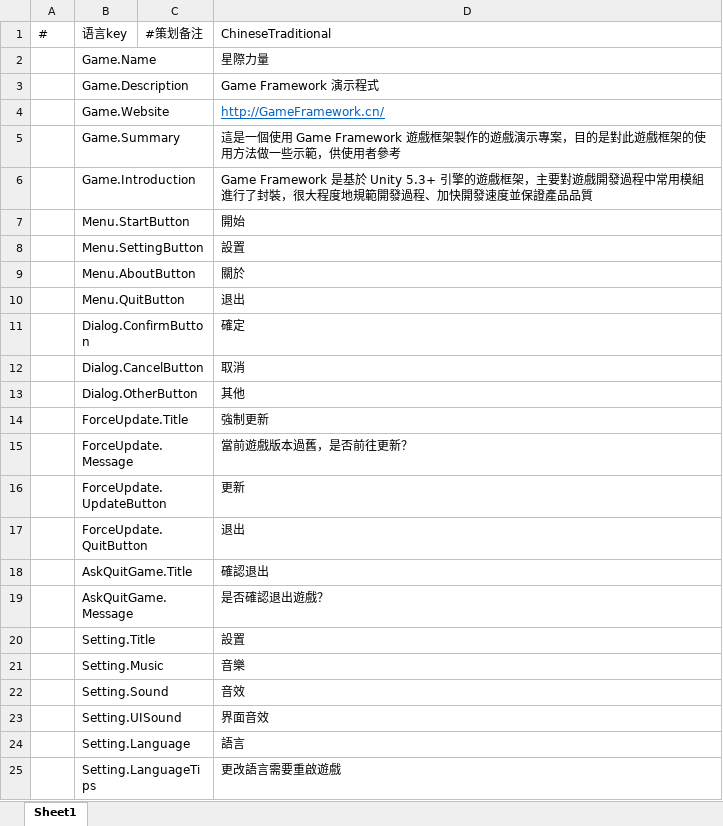
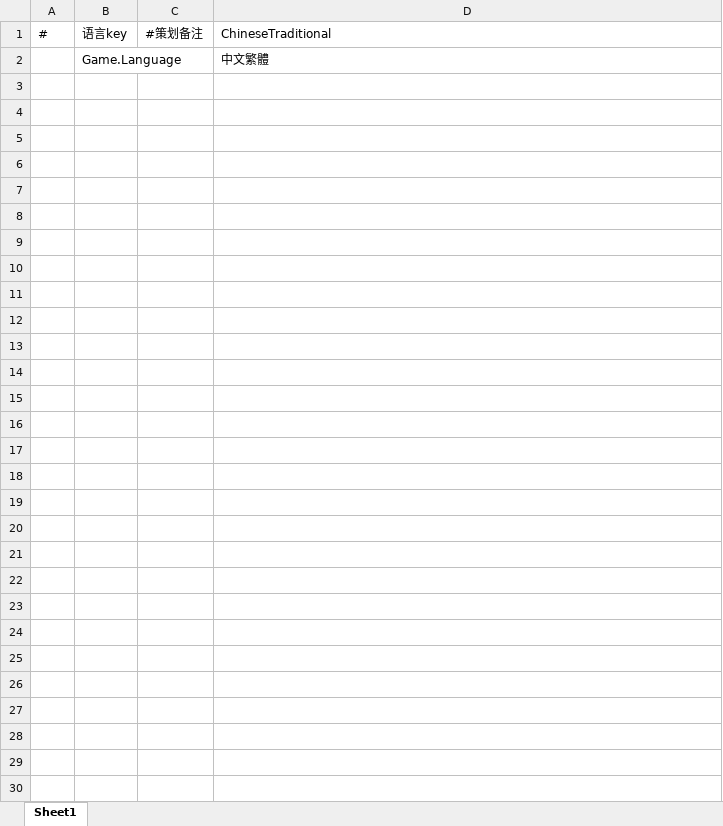
Before and after one commit to DvaImi/DEngine, an Excel workbook: Excels/Localization/ChineseTraditional.xlsx, sheet Sheet1, drawn as a sheet; values as stored, in another font and other column widths than the file's, no borders; removed rows and columns are numbered as before the commit, all else as after; the diff names each change by its address in the sheet, - before the commit and + after, or states it on an @@ line.

```diff
--- a/Excels/Localization/ChineseTraditional.xlsx (sheet Sheet1)
+++ b/Excels/Localization/ChineseTraditional.xlsx (sheet Sheet1)
-row 2:  | Game.Name |  | 星際力量
-row 3:  | Game.Description |  | Game Framework 演示程式
-row 4:  | Game.Website |  | http://GameFramework.cn/
-row 5:  | Game.Summary |  | 這是一個使用 Game Framework 遊戲框架製作的遊戲演示專案，目的是對此遊戲框架的使用方法做一些示範，供使用者參考
-row 6:  | Game.Introduction |  | Game Framework 是基於 Unity 5.3+ 引擎的遊戲框架，主要對遊戲開發過程中常用模組進行了封裝，很大程度地規範開發過程、加快開發速度並保證產品品質
-row 7:  | Menu.StartButton |  | 開始
-row 8:  | Menu.SettingButton |  | 設置
-row 9:  | Menu.AboutButton |  | 關於
-row 10:  | Menu.QuitButton |  | 退出
-row 11:  | Dialog.ConfirmButton |  | 確定
-row 12:  | Dialog.CancelButton |  | 取消
-row 13:  | Dialog.OtherButton |  | 其他
-row 14:  | ForceUpdate.Title |  | 強制更新
-row 15:  | ForceUpdate.Message |  | 當前遊戲版本過舊，是否前往更新？
-row 16:  | ForceUpdate.UpdateButton |  | 更新
-row 17:  | ForceUpdate.QuitButton |  | 退出
-row 18:  | AskQuitGame.Title |  | 確認退出
-row 19:  | AskQuitGame.Message |  | 是否確認退出遊戲？
-row 20:  | Setting.Title |  | 設置
-row 21:  | Setting.Music |  | 音樂
-row 22:  | Setting.Sound |  | 音效
-row 23:  | Setting.UISound |  | 界面音效
-row 24:  | Setting.Language |  | 語言
-row 25:  | Setting.LanguageTips |  | 更改語言需要重啟遊戲
+row 2:  | Game.Language |  | 中文繁體
```
Also changed, not shown: Excels/Localization/ChineseSimplified.xlsx, Excels/Localization/English.xlsx, 30 other files.
